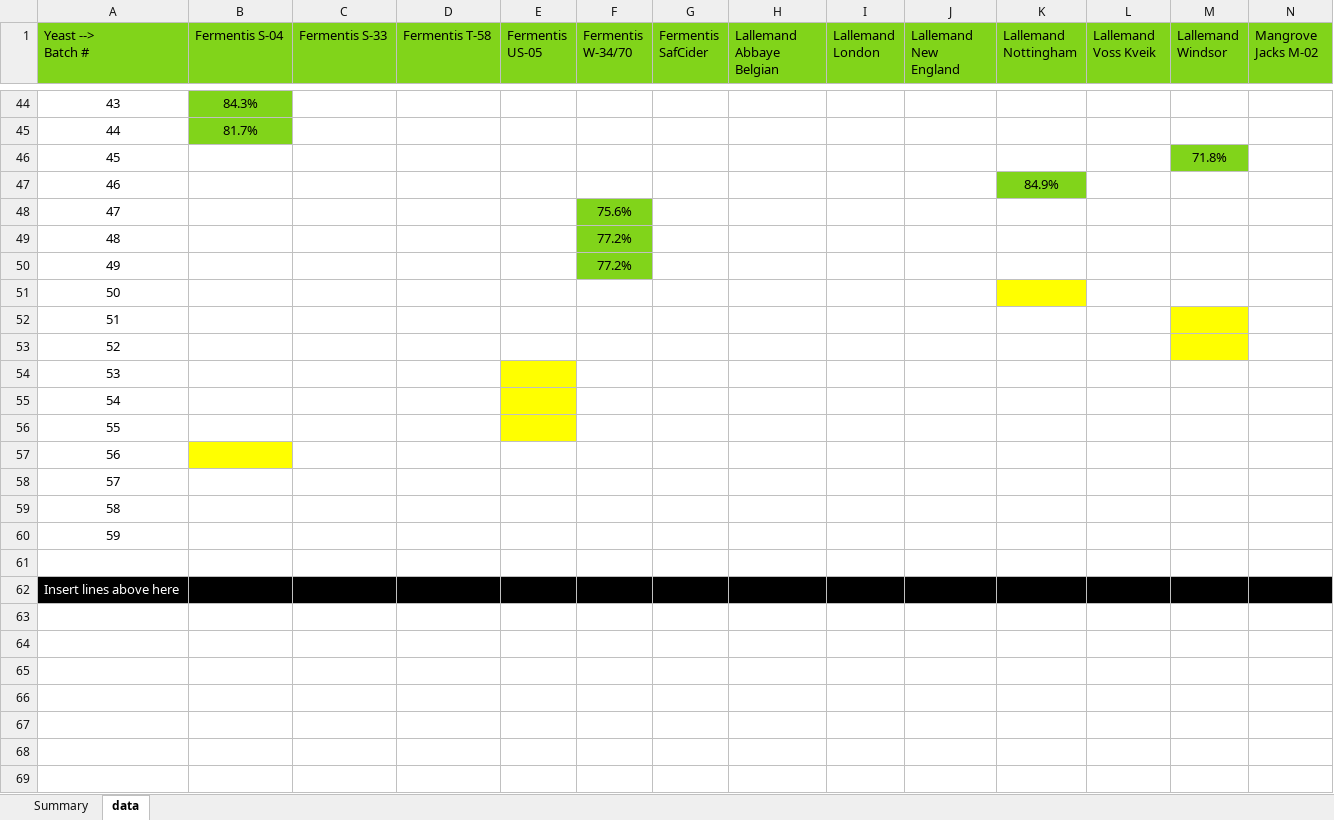
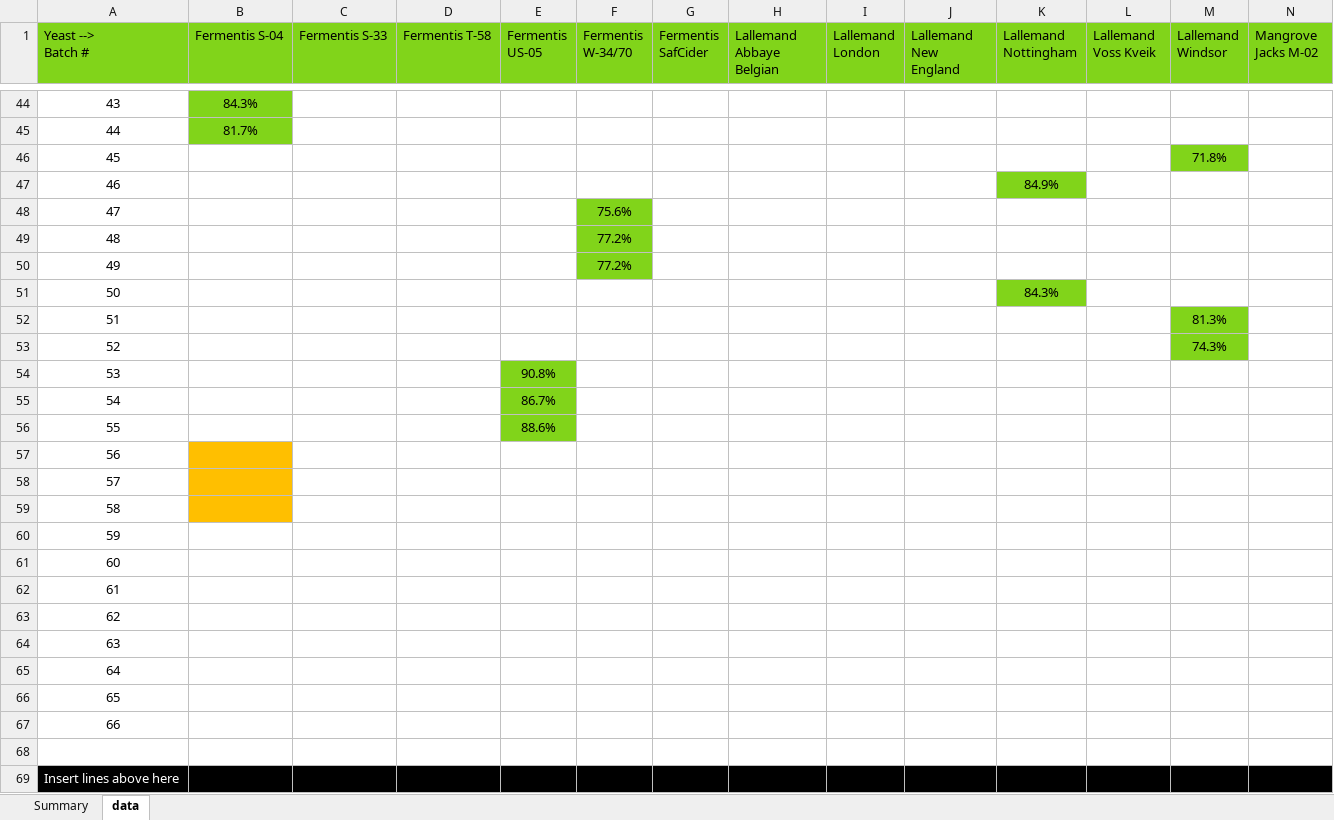
Before and after one commit to bert/TTO, an Excel workbook: docs/homebrewing/batches/graphs/Attenuation.xlsx, sheet data, drawn as a sheet; only a part is shown, gaps mark what is left out; values as stored, in another font and other column widths than the file's, no borders; table styles not drawn; addresses are those after the commit; rows hold the shown columns only; the diff covers the shown part only; the diff names each change by its address in the sheet, - before the commit and + after, or states it on an @@ line.

Commit message:
Updated graphs.

```diff
--- a/docs/homebrewing/batches/graphs/Attenuation.xlsx (sheet data)
+++ b/docs/homebrewing/batches/graphs/Attenuation.xlsx (sheet data)
+row 51: 50 |  |  |  |  |  |  |  |  |  | 84.3%
+row 52: 51 |  |  |  |  |  |  |  |  |  |  |  | 81.3%
+row 53: 52 |  |  |  |  |  |  |  |  |  |  |  | 74.3%
+row 54: 53 |  |  |  | 90.8%
+row 55: 54 |  |  |  | 86.7%
+row 56: 55 |  |  |  | 88.6%
@@ column A (Yeast --> Batch #) renumbered between rows 57 and 68 @@
-B57:B59 fill: none
+B57:B59 fill: #FFBF00
-K57 fill: #FFFF00
+K57 fill: none
-M58:M59 fill: #FFFF00
+M58:M59 fill: none
-E60:E62 fill: #FFFF00
+E60:E62 fill: none
-B63 fill: #FFFF00
+B63 fill: none
-A68:N68 fill: #000000
+A68:N68 fill: none
+row 69: Insert lines above here
```
Also changed, not shown: cell formats elsewhere in this sheet, sheet Summary, 19 other files.
